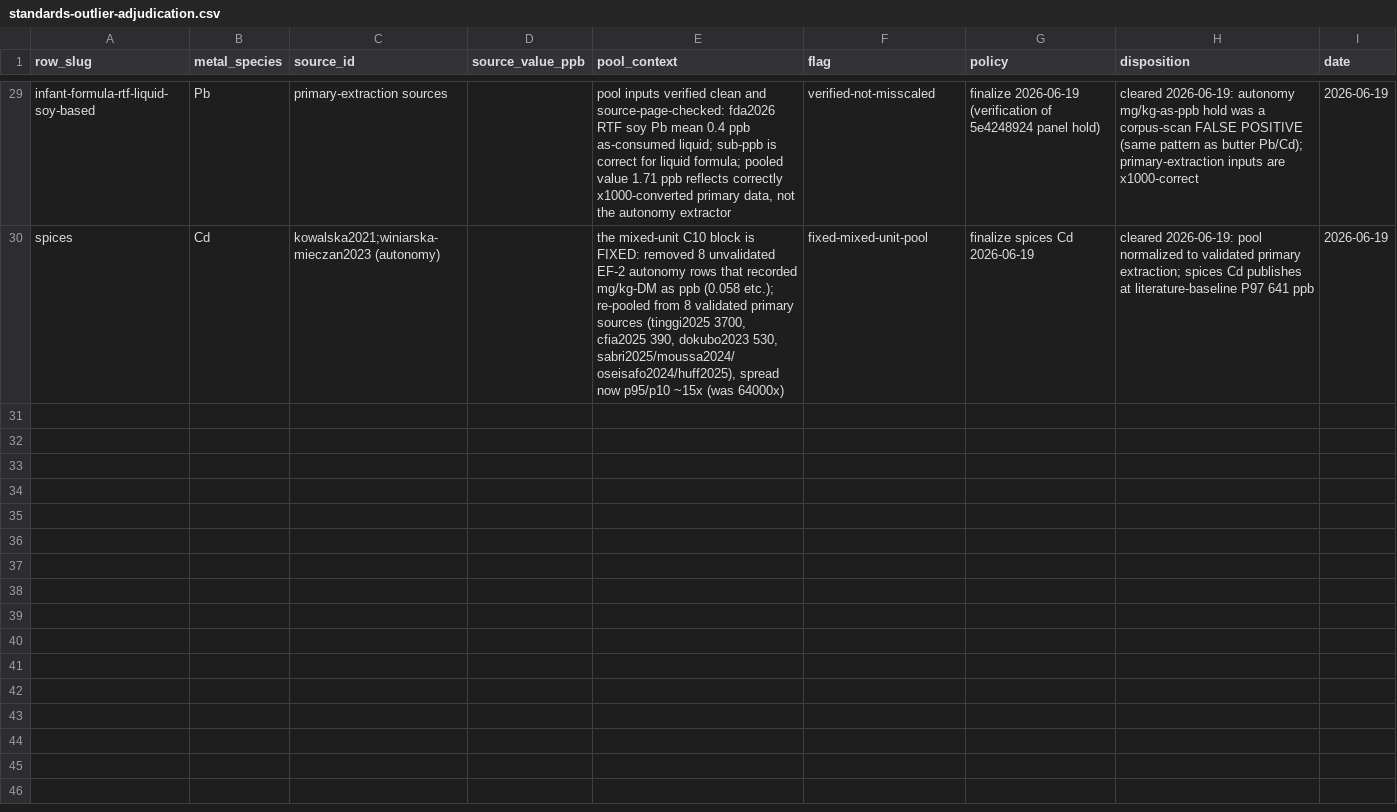
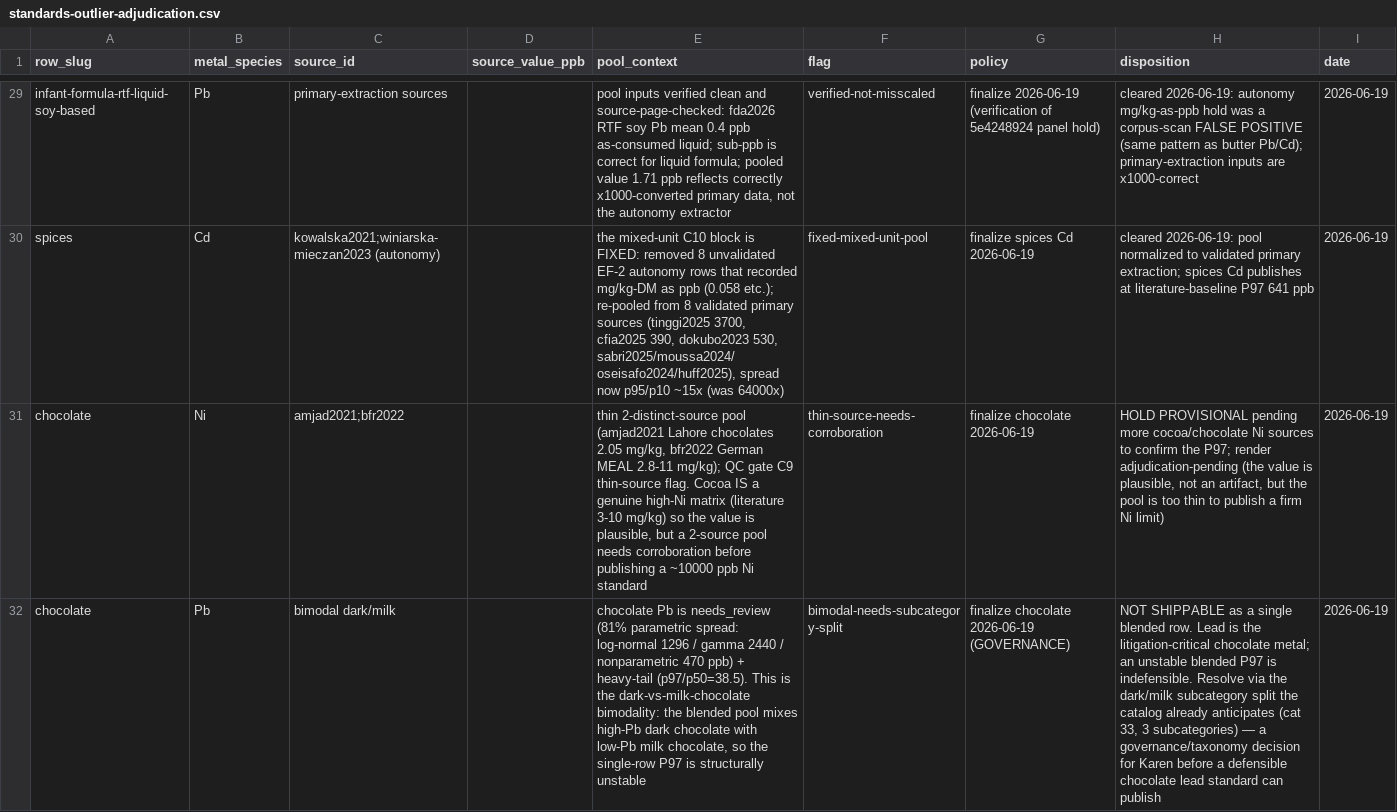
Before and after one commit to paleofoundation/heavymetalindex, a CSV file: data/evidence/standards-outlier-adjudication.csv, drawn as a sheet; only a part is shown, gaps mark what is left out; the diff names each change by its address in the sheet, - before the commit and + after, or states it on an @@ line.

```diff
--- a/data/evidence/standards-outlier-adjudication.csv
+++ b/data/evidence/standards-outlier-adjudication.csv
+row 31: chocolate | Ni | amjad2021;bfr2022 |  | thin 2-distinct-source pool (amjad2021 Lahore chocolates 2.05 mg/kg, bfr2022 German MEAL 2.8-11 mg/kg); QC gate C9 thin-source flag. Cocoa IS a genuine high-Ni matrix (literature 3-10 mg/kg) so the value is plausible, but a 2-source pool needs corroboration before publishing a ~10000 ppb Ni standard | thin-source-needs-corroboration | finalize chocolate 2026-06-19 | HOLD PROVISIONAL pending more cocoa/chocolate Ni sources to confirm the P97; render adjudication-pending (the value is plausible, not an artifact, but the pool is too thin to publish a firm Ni limit) | 2026-06-19
+row 32: chocolate | Pb | bimodal dark/milk |  | chocolate Pb is needs_review (81% parametric spread: log-normal 1296 / gamma 2440 / nonparametric 470 ppb) + heavy-tail (p97/p50=38.5). This is the dark-vs-milk-chocolate bimodality: the blended pool mixes high-Pb dark chocolate with low-Pb milk chocolate, so the single-row P97 is structurally unstable | bimodal-needs-subcategory-split | finalize chocolate 2026-06-19 (GOVERNANCE) | NOT SHIPPABLE as a single blended row. Lead is the litigation-critical chocolate metal; an unstable blended P97 is indefensible. Resolve via the dark/milk subcategory split the catalog already anticipates (cat 33, 3 subcategories) — a governance/taxonomy decision for Karen before a defensible chocolate lead standard can publish | 2026-06-19
```
Also changed, not shown: data/evidence/standards-not-material.csv, 1 other file.
